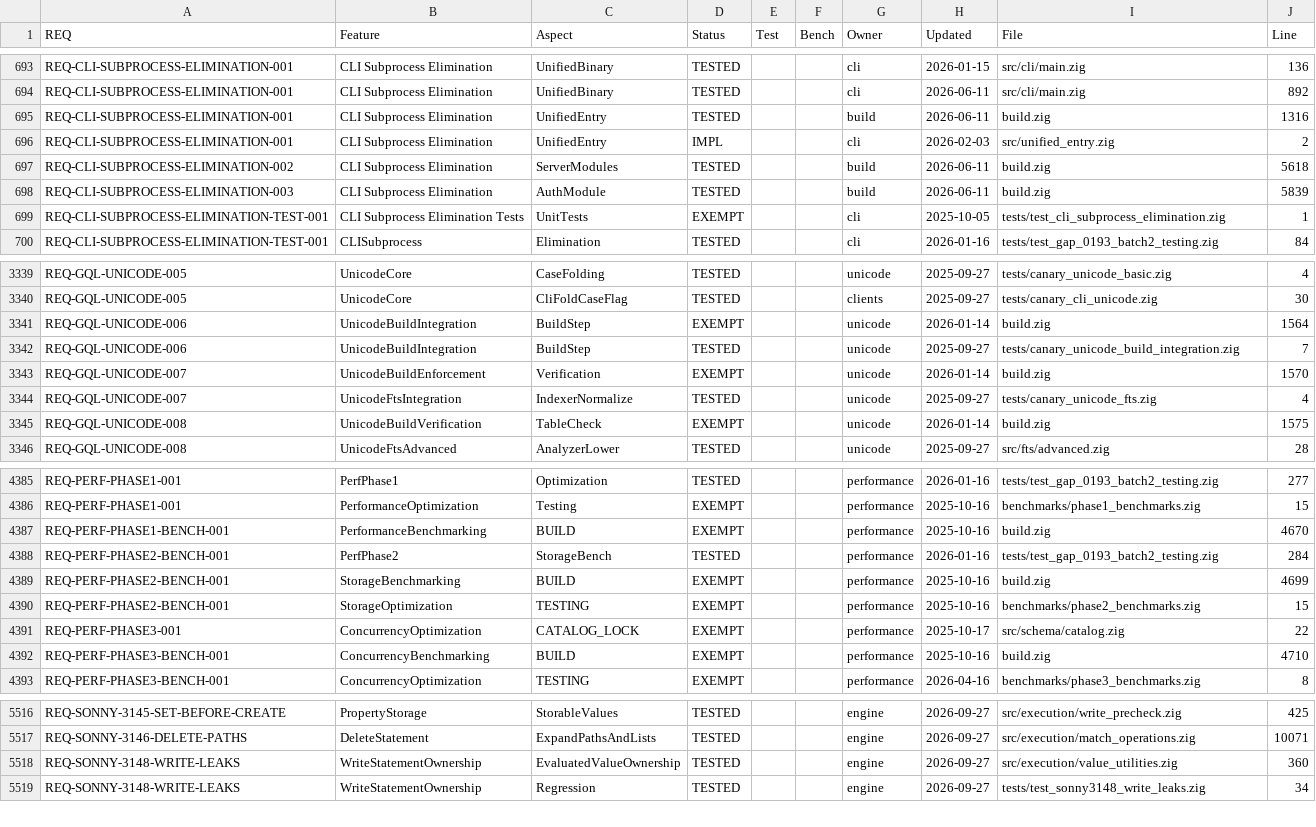
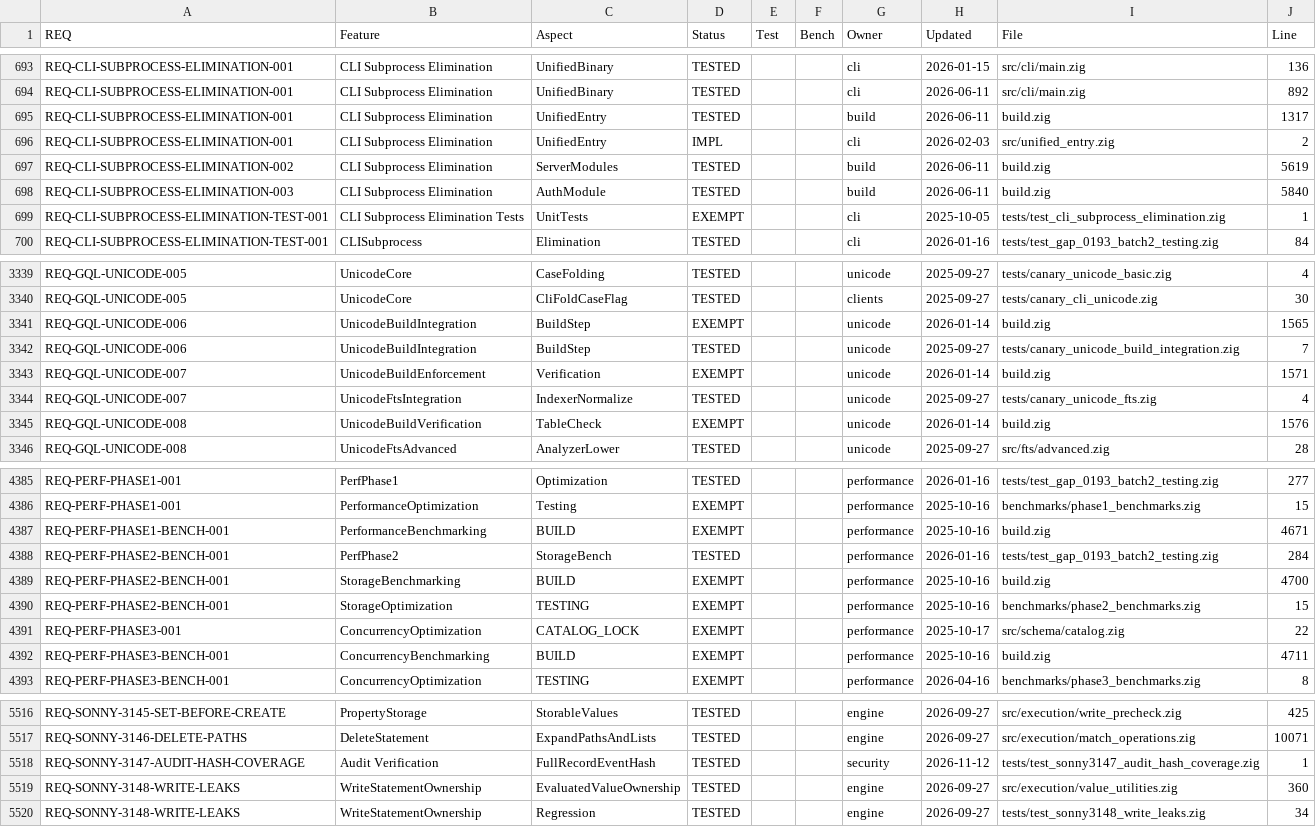
Before and after one commit to geodedb/geode, a CSV file: docs/status.csv, drawn as a sheet; only a part is shown, gaps mark what is left out; the diff covers the shown part only.

Commit message:
test(security): fail when an audit record field can be changed without breaking verification (SONNY-3147)
tests/test_sonny3147_audit_hash_coverage.zig drives the production audit
writer, the verifier and the built `geode audit verify`:
- a log of rich events (tenant, session, client address, reason, details,
  resource graph) with a digest every 3: changing the timestamp, actor,
  tenant, session, client address, reason, details, result, resource type,
  graph or id, action or event type of a record must fail verification;
- the same change with every later prev_hash and event_hash recomputed (the
  hash algorithm is public) must fail at the next signed DIGEST;
- the CLI: a clean log exits 0; a changed field, a deleted, a swapped and a
  duplicated record and a wrong --pubkey must exit non-zero without printing
  "OK chain" (SONNY-6340 item 3) or the record's detail value;
- a cleanly closed log must end with a DIGEST, and cutting back to an
  earlier DIGEST still verifies (the documented limit);
- a log of format-1 records (built here with the old hash rule and a signed
  format-1 DIGEST) must verify with v1_records counted, still catch a change
  to a covered field, take format-2 records from the new writer (same key,
  same epoch) and verify mixed, and refuse a correctly chained format-1
  record after them;
- a record whose stored event_hash was replaced (nothing after it) must be
  refused with and without keys;
- appending 3000 rich events prints the events/second (informational).

Red on this commit: 1 of 7 pass (the throughput print: 6063 events/s,
Debug). Every field change verifies OK, including resource.id, action and
event_type, which event_hash covers but the verifier never recomputes; the
record has no resource graph; the CLI exits 0 on a changed field and prints
"OK chain" before a signature failure; a closed log ends without a DIGEST;
the verifier has no hash format versions.

The step stays out of the aggregate (not_in_aggregate_steps) until the fix
commit moves it to shardDep.

```diff
--- a/docs/status.csv
+++ b/docs/status.csv
@@ -694,6 +694,6 @@ REQ-CLI-SUBPROCESS-ELIMINATION-001,CLI Subprocess Elimination,UnifiedBinary,TEST
 REQ-CLI-SUBPROCESS-ELIMINATION-001,CLI Subprocess Elimination,UnifiedBinary,TESTED,,,cli,2026-06-11,src/cli/main.zig,892
-REQ-CLI-SUBPROCESS-ELIMINATION-001,CLI Subprocess Elimination,UnifiedEntry,TESTED,,,build,2026-06-11,build.zig,1316
+REQ-CLI-SUBPROCESS-ELIMINATION-001,CLI Subprocess Elimination,UnifiedEntry,TESTED,,,build,2026-06-11,build.zig,1317
 REQ-CLI-SUBPROCESS-ELIMINATION-001,CLI Subprocess Elimination,UnifiedEntry,IMPL,,,cli,2026-02-03,src/unified_entry.zig,2
-REQ-CLI-SUBPROCESS-ELIMINATION-002,CLI Subprocess Elimination,ServerModules,TESTED,,,build,2026-06-11,build.zig,5618
-REQ-CLI-SUBPROCESS-ELIMINATION-003,CLI Subprocess Elimination,AuthModule,TESTED,,,build,2026-06-11,build.zig,5839
+REQ-CLI-SUBPROCESS-ELIMINATION-002,CLI Subprocess Elimination,ServerModules,TESTED,,,build,2026-06-11,build.zig,5619
+REQ-CLI-SUBPROCESS-ELIMINATION-003,CLI Subprocess Elimination,AuthModule,TESTED,,,build,2026-06-11,build.zig,5840
 REQ-CLI-SUBPROCESS-ELIMINATION-TEST-001,CLI Subprocess Elimination Tests,UnitTests,EXEMPT,,,cli,2025-10-05,tests/test_cli_subprocess_elimination.zig,1
@@ -3340,7 +3340,7 @@ REQ-GQL-UNICODE-005,UnicodeCore,CaseFolding,TESTED,,,unicode,2025-09-27,tests/ca
 REQ-GQL-UNICODE-005,UnicodeCore,CliFoldCaseFlag,TESTED,,,clients,2025-09-27,tests/canary_cli_unicode.zig,30
-REQ-GQL-UNICODE-006,UnicodeBuildIntegration,BuildStep,EXEMPT,,,unicode,2026-01-14,build.zig,1564
+REQ-GQL-UNICODE-006,UnicodeBuildIntegration,BuildStep,EXEMPT,,,unicode,2026-01-14,build.zig,1565
 REQ-GQL-UNICODE-006,UnicodeBuildIntegration,BuildStep,TESTED,,,unicode,2025-09-27,tests/canary_unicode_build_integration.zig,7
-REQ-GQL-UNICODE-007,UnicodeBuildEnforcement,Verification,EXEMPT,,,unicode,2026-01-14,build.zig,1570
+REQ-GQL-UNICODE-007,UnicodeBuildEnforcement,Verification,EXEMPT,,,unicode,2026-01-14,build.zig,1571
 REQ-GQL-UNICODE-007,UnicodeFtsIntegration,IndexerNormalize,TESTED,,,unicode,2025-09-27,tests/canary_unicode_fts.zig,4
-REQ-GQL-UNICODE-008,UnicodeBuildVerification,TableCheck,EXEMPT,,,unicode,2026-01-14,build.zig,1575
+REQ-GQL-UNICODE-008,UnicodeBuildVerification,TableCheck,EXEMPT,,,unicode,2026-01-14,build.zig,1576
 REQ-GQL-UNICODE-008,UnicodeFtsAdvanced,AnalyzerLower,TESTED,,,unicode,2025-09-27,src/fts/advanced.zig,28
@@ -4386,8 +4386,8 @@ REQ-PERF-PHASE1-001,PerfPhase1,Optimization,TESTED,,,performance,2026-01-16,test
 REQ-PERF-PHASE1-001,PerformanceOptimization,Testing,EXEMPT,,,performance,2025-10-16,benchmarks/phase1_benchmarks.zig,15
-REQ-PERF-PHASE1-BENCH-001,PerformanceBenchmarking,BUILD,EXEMPT,,,performance,2025-10-16,build.zig,4670
+REQ-PERF-PHASE1-BENCH-001,PerformanceBenchmarking,BUILD,EXEMPT,,,performance,2025-10-16,build.zig,4671
 REQ-PERF-PHASE2-BENCH-001,PerfPhase2,StorageBench,TESTED,,,performance,2026-01-16,tests/test_gap_0193_batch2_testing.zig,284
-REQ-PERF-PHASE2-BENCH-001,StorageBenchmarking,BUILD,EXEMPT,,,performance,2025-10-16,build.zig,4699
+REQ-PERF-PHASE2-BENCH-001,StorageBenchmarking,BUILD,EXEMPT,,,performance,2025-10-16,build.zig,4700
 REQ-PERF-PHASE2-BENCH-001,StorageOptimization,TESTING,EXEMPT,,,performance,2025-10-16,benchmarks/phase2_benchmarks.zig,15
 REQ-PERF-PHASE3-001,ConcurrencyOptimization,CATALOG_LOCK,EXEMPT,,,performance,2025-10-17,src/schema/catalog.zig,22
-REQ-PERF-PHASE3-BENCH-001,ConcurrencyBenchmarking,BUILD,EXEMPT,,,performance,2025-10-16,build.zig,4710
+REQ-PERF-PHASE3-BENCH-001,ConcurrencyBenchmarking,BUILD,EXEMPT,,,performance,2025-10-16,build.zig,4711
 REQ-PERF-PHASE3-BENCH-001,ConcurrencyOptimization,TESTING,EXEMPT,,,performance,2026-04-16,benchmarks/phase3_benchmarks.zig,8
@@ -5517,2 +5517,3 @@ REQ-SONNY-3145-SET-BEFORE-CREATE,PropertyStorage,StorableValues,TESTED,,,engine,
 REQ-SONNY-3146-DELETE-PATHS,DeleteStatement,ExpandPathsAndLists,TESTED,,,engine,2026-09-27,src/execution/match_operations.zig,10071
+REQ-SONNY-3147-AUDIT-HASH-COVERAGE,Audit Verification,FullRecordEventHash,TESTED,,,security,2026-11-12,tests/test_sonny3147_audit_hash_coverage.zig,1
 REQ-SONNY-3148-WRITE-LEAKS,WriteStatementOwnership,EvaluatedValueOwnership,TESTED,,,engine,2026-09-27,src/execution/value_utilities.zig,360
```
Also changed, not shown: 38 edited cells elsewhere in this file, 2 other files.
